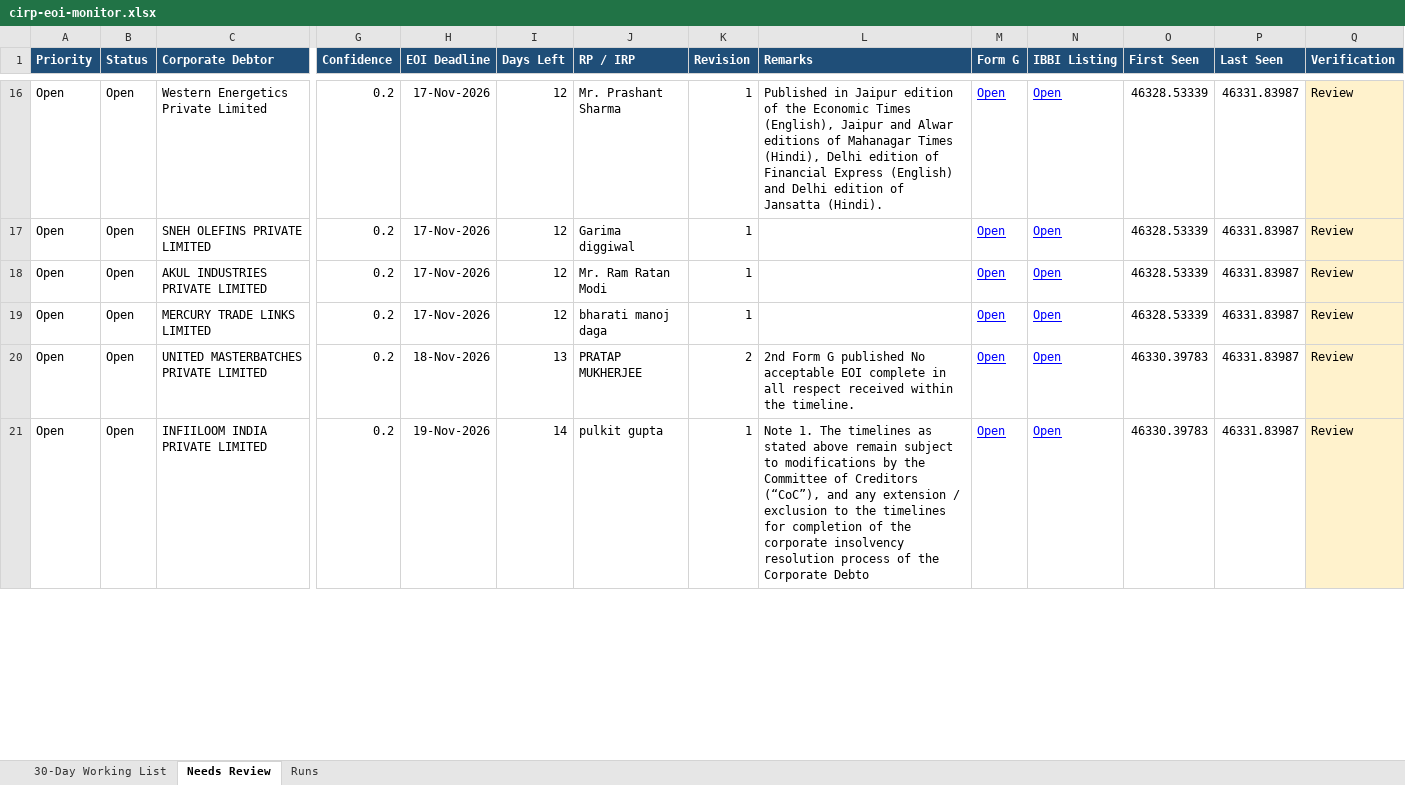
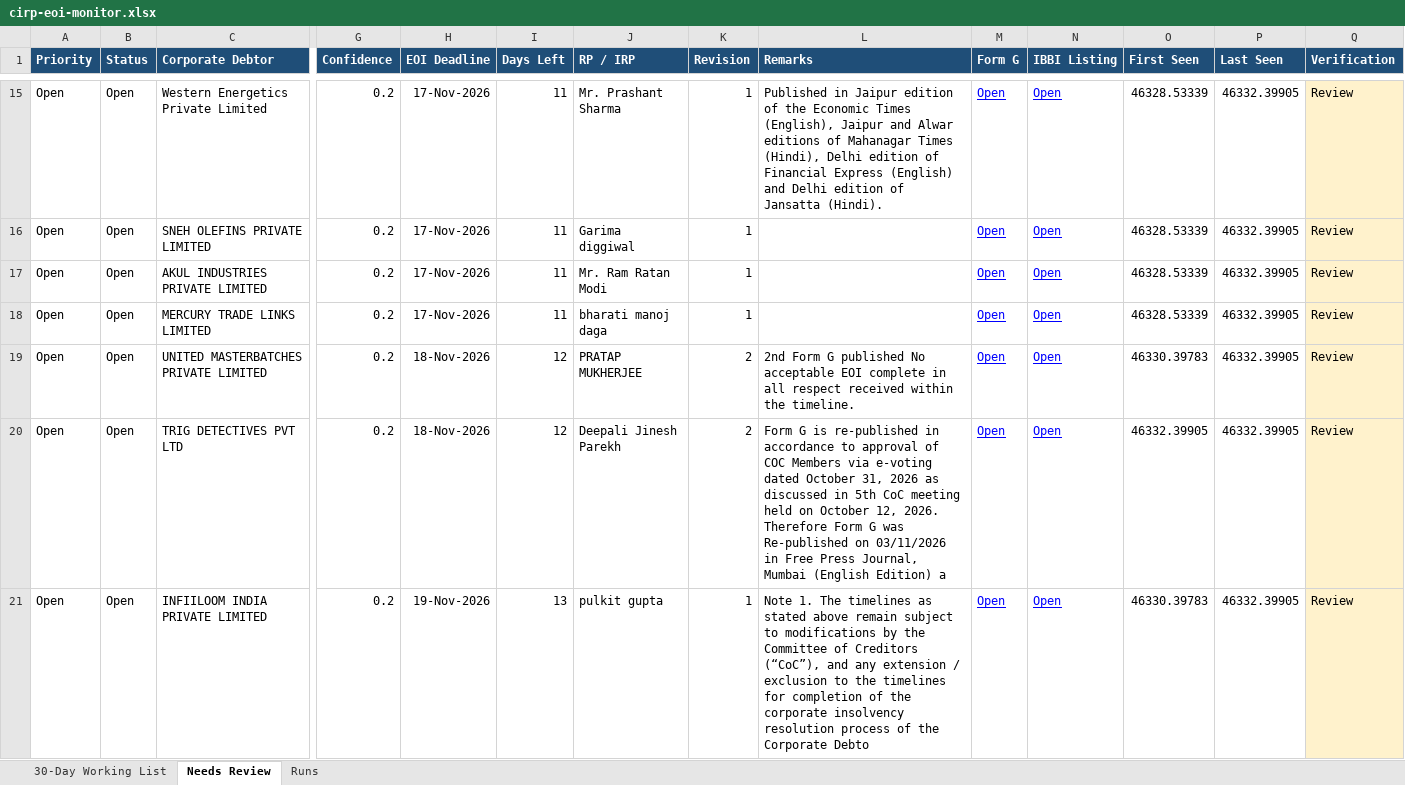
Before and after one commit to Raksham97/cirp-eoi-monitor, an Excel workbook: docs/cirp-eoi-monitor.xlsx, sheet Needs Review, drawn as a sheet; only a part is shown, gaps mark what is left out; values as stored, in another font and other column widths than the file's, no borders; addresses are those after the commit; rows hold the shown columns only; the diff covers the shown part only; the diff names each change by its address in the sheet, - before the commit and + after, or states it on an @@ line.

```diff
--- a/docs/cirp-eoi-monitor.xlsx (sheet Needs Review)
+++ b/docs/cirp-eoi-monitor.xlsx (sheet Needs Review)
-I15:I18 (Days Left): 12
+I15:I18 (Days Left): 11
-P15:P19 (Last Seen): 46331.83987
+P15:P19 (Last Seen): 46332.39905
-I19 (Days Left): 13
+I19 (Days Left): 12
+row 20: Open | Open | TRIG DETECTIVES PVT LTD | 0.2 | 18-Nov-2026 | 12 | Deepali Jinesh Parekh | 2 | Form G is re-published in accordance to approval of COC Members via e-voting dated October 31, 2026 as discussed in 5th CoC meeting held on October 12, 2026. Therefore Form G was Re-published on 03/11/2026 in Free Press Journal, Mumbai (English Edition) a | Open | Open | 46332.39905 | 46332.39905 | Review
-I21 (Days Left): 14
+I21 (Days Left): 13
-P21 (Last Seen): 46331.83987
+P21 (Last Seen): 46332.39905
```
Also changed, not shown: 1 added row, 2 removed rows, 65 edited cells and cell formats elsewhere in this sheet, sheet 30-Day Working List, sheet Runs, 6 other files.
